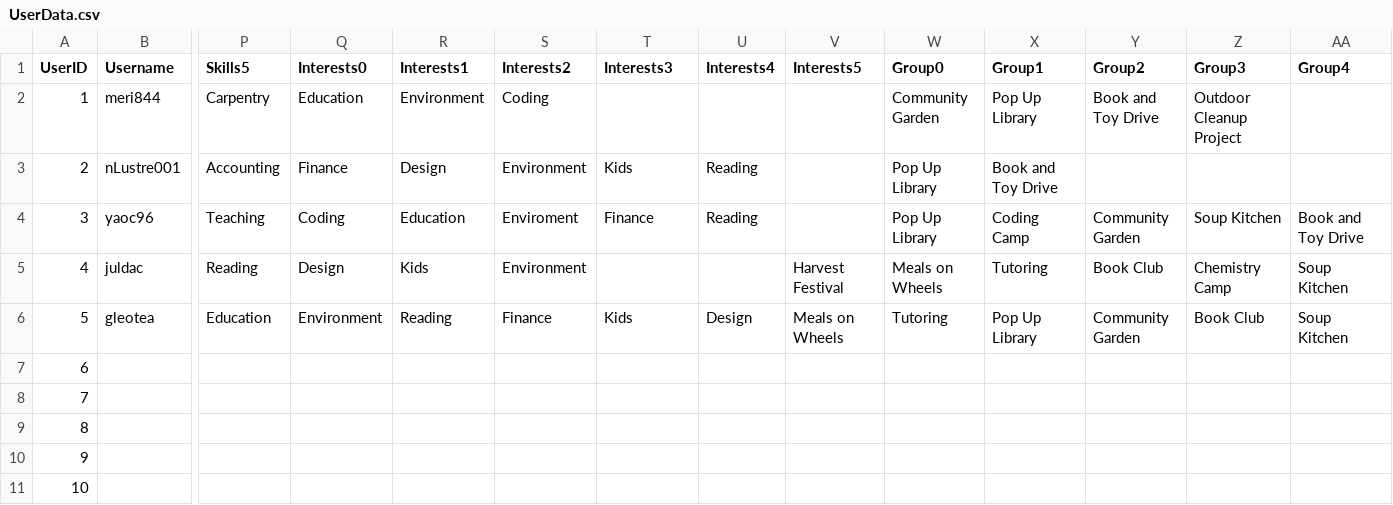
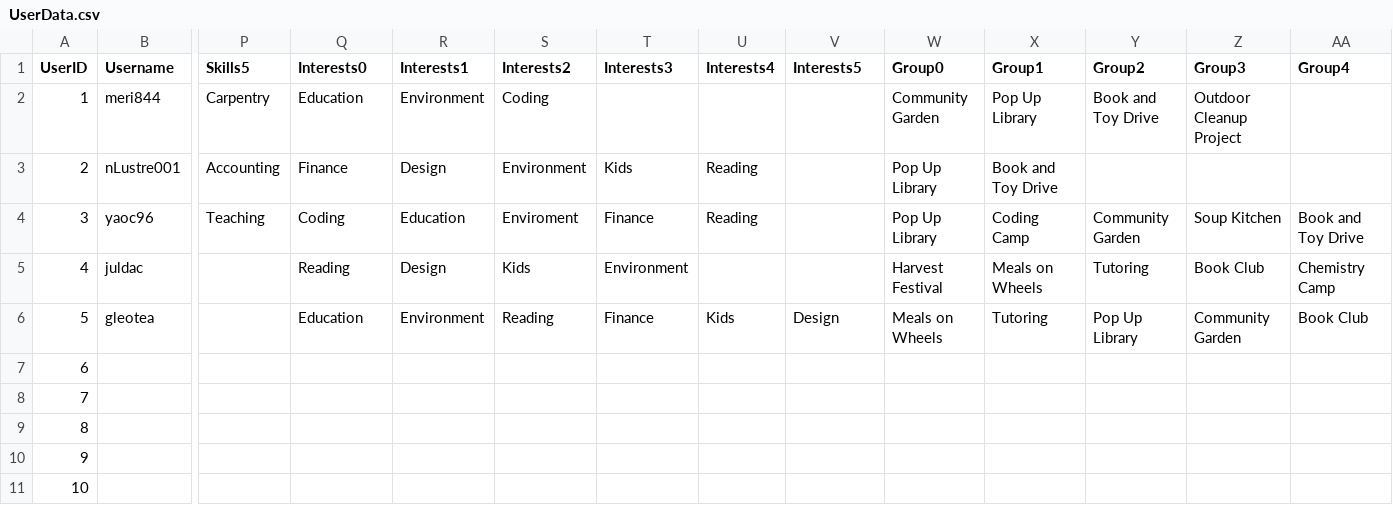
Before and after one commit to ctan01/CSC322Project, a CSV file: UserData.csv, drawn as a sheet; only a part is shown, gaps mark what is left out; the diff names each change by its address in the sheet, - before the commit and + after, or states it on an @@ line.

Commit message:
Update UserData.csv

```diff
--- a/UserData.csv
+++ b/UserData.csv
-P5 (Skills5): Reading
+P5 (Skills5): (empty)
-Q5 (Interests0): Design
+Q5 (Interests0): Reading
-R5 (Interests1): Kids
+R5 (Interests1): Design
-S5 (Interests2): Environment
+S5 (Interests2): Kids
-T5 (Interests3): (empty)
+T5 (Interests3): Environment
-V5 (Interests5): Harvest Festival
+V5 (Interests5): (empty)
-W5 (Group0): Meals on Wheels
+W5 (Group0): Harvest Festival
-X5 (Group1): Tutoring
+X5 (Group1): Meals on Wheels
-Y5 (Group2): Book Club
+Y5 (Group2): Tutoring
-Z5 (Group3): Chemistry Camp
+Z5 (Group3): Book Club
-AA5 (Group4): Soup Kitchen
+AA5 (Group4): Chemistry Camp
-P6 (Skills5): Education
+P6 (Skills5): (empty)
-Q6 (Interests0): Environment
+Q6 (Interests0): Education
-R6 (Interests1): Reading
+R6 (Interests1): Environment
-S6 (Interests2): Finance
+S6 (Interests2): Reading
-T6 (Interests3): Kids
+T6 (Interests3): Finance
-U6 (Interests4): Design
+U6 (Interests4): Kids
-V6 (Interests5): Meals on Wheels
+V6 (Interests5): Design
-W6 (Group0): Tutoring
+W6 (Group0): Meals on Wheels
-X6 (Group1): Pop Up Library
+X6 (Group1): Tutoring
-Y6 (Group2): Community Garden
+Y6 (Group2): Pop Up Library
-Z6 (Group3): Book Club
+Z6 (Group3): Community Garden
-AA6 (Group4): Soup Kitchen
+AA6 (Group4): Book Club
```
